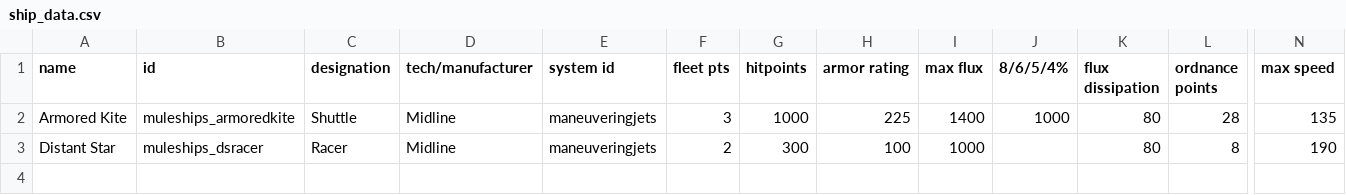
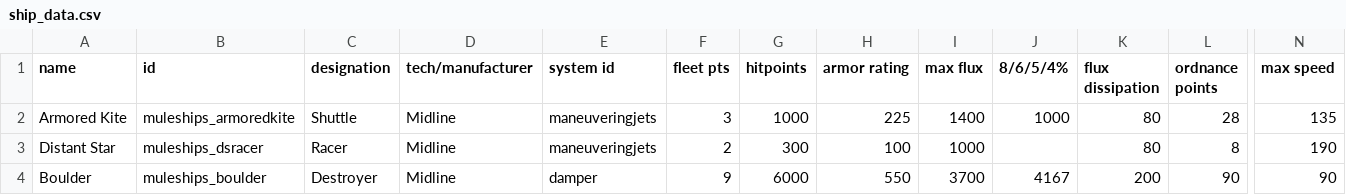
Before and after one commit to zveillette/star-sector-galo, a CSV file: data/hulls/ship_data.csv, drawn as a sheet; only a part is shown, gaps mark what is left out; rows hold the shown columns only; the diff names each change by its address in the sheet, - before the commit and + after, or states it on an @@ line.

Commit message:
+Boulder & Boulder_P

```diff
--- a/data/hulls/ship_data.csv
+++ b/data/hulls/ship_data.csv
+row 4: Boulder | muleships_boulder | Destroyer | Midline | damper | 9 | 6000 | 550 | 3700 | 4167 | 200 | 90 | 90
```
Also changed, not shown: data/strings/descriptions.csv, 9 other files.
